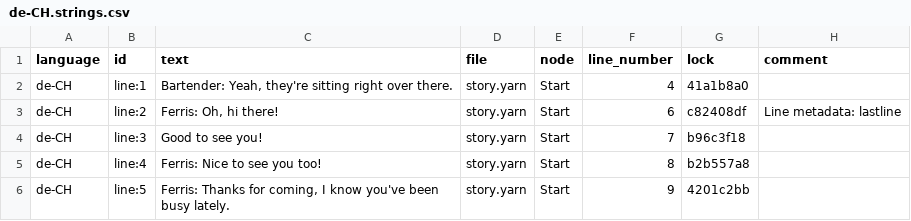
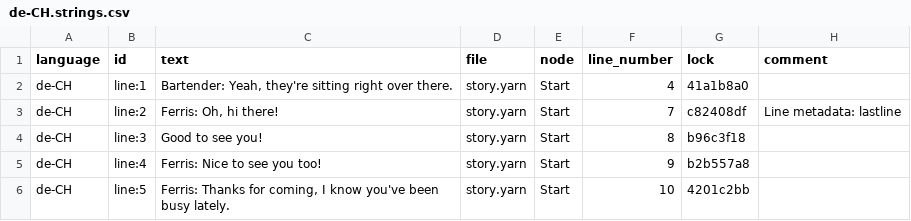
Before and after one commit to YarnSpinnerTool/YarnSpinner-Rust, a CSV file: demo/assets/de-CH.strings.csv, drawn as a sheet.

```diff
--- a/demo/assets/de-CH.strings.csv
+++ b/demo/assets/de-CH.strings.csv
@@ -2,5 +2,5 @@ language,id,text,file,node,line_number,lock,comment
 de-CH,line:1,"Bartender: Yeah, they're sitting right over there.",story.yarn,Start,4,41a1b8a0,
-de-CH,line:2,"Ferris: Oh, hi there!",story.yarn,Start,6,c82408df,Line metadata: lastline
-de-CH,line:3,Good to see you!,story.yarn,Start,7,b96c3f18,
-de-CH,line:4,Ferris: Nice to see you too!,story.yarn,Start,8,b2b557a8,
-de-CH,line:5,"Ferris: Thanks for coming, I know you've been busy lately.",story.yarn,Start,9,4201c2bb,
+de-CH,line:2,"Ferris: Oh, hi there!",story.yarn,Start,7,c82408df,Line metadata: lastline
+de-CH,line:3,Good to see you!,story.yarn,Start,8,b96c3f18,
+de-CH,line:4,Ferris: Nice to see you too!,story.yarn,Start,9,b2b557a8,
+de-CH,line:5,"Ferris: Thanks for coming, I know you've been busy lately.",story.yarn,Start,10,4201c2bb,
```
Also changed, not shown: 2 other files.
